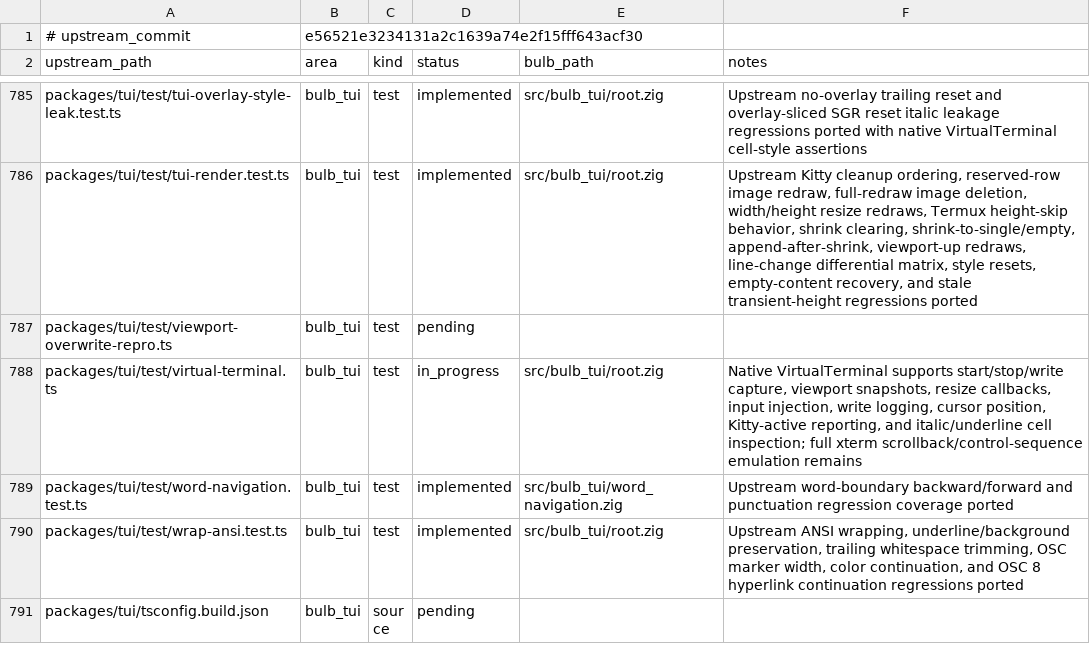
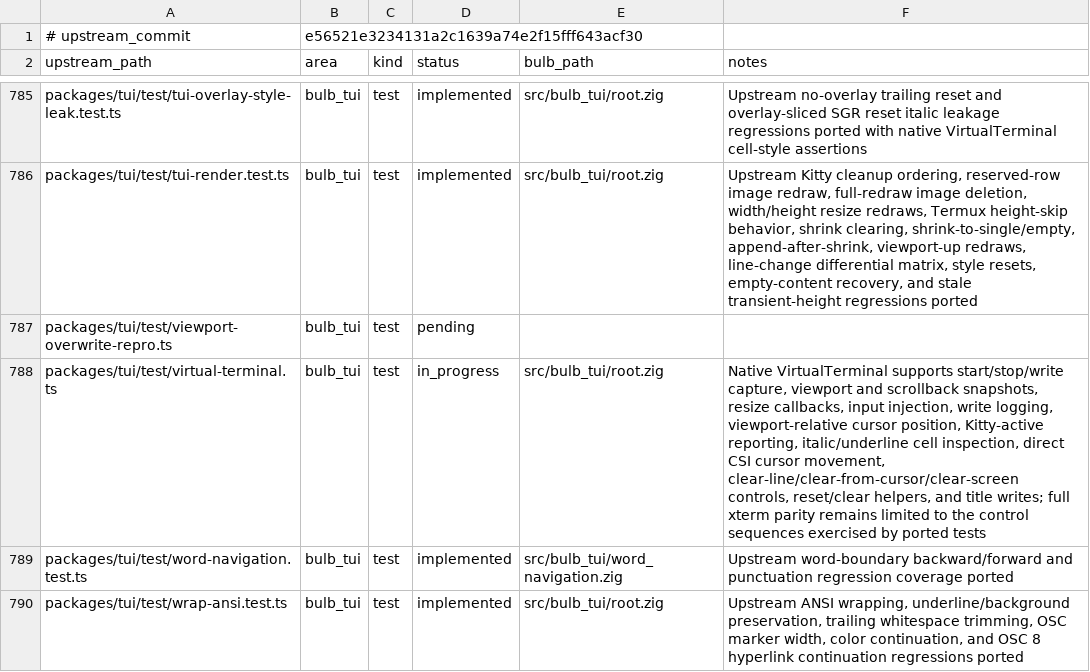
Before and after one commit to anggakhrsma/bulb, a TSV file: parity/ledger.tsv, drawn as a sheet; only a part is shown, gaps mark what is left out; the shorter side is filled out with more unchanged rows.

Commit message:
test: expand tui virtual terminal parity

```diff
--- a/parity/ledger.tsv
+++ b/parity/ledger.tsv
@@ -787,3 +787,3 @@ packages/tui/test/tui-render.test.ts	bulb_tui	test	implemented	src/bulb_tui/root
 packages/tui/test/viewport-overwrite-repro.ts	bulb_tui	test	pending		
-packages/tui/test/virtual-terminal.ts	bulb_tui	test	in_progress	src/bulb_tui/root.zig	Native VirtualTerminal supports start/stop/write capture, viewport snapshots, resize callbacks, input injection, write logging, cursor position, Kitty-active reporting, and italic/underline cell inspection; full xterm scrollback/control-sequence emulation remains
+packages/tui/test/virtual-terminal.ts	bulb_tui	test	in_progress	src/bulb_tui/root.zig	Native VirtualTerminal supports start/stop/write capture, viewport and scrollback snapshots, resize callbacks, input injection, write logging, viewport-relative cursor position, Kitty-active reporting, italic/underline cell inspection, direct CSI cursor movement, clear-line/clear-from-cursor/clear-screen controls, reset/clear helpers, and title writes; full xterm parity remains limited to the control sequences exercised by ported tests
 packages/tui/test/word-navigation.test.ts	bulb_tui	test	implemented	src/bulb_tui/word_navigation.zig	Upstream word-boundary backward/forward and punctuation regression coverage ported
```
Also changed, not shown: parity/status.tsv, 1 other file.
